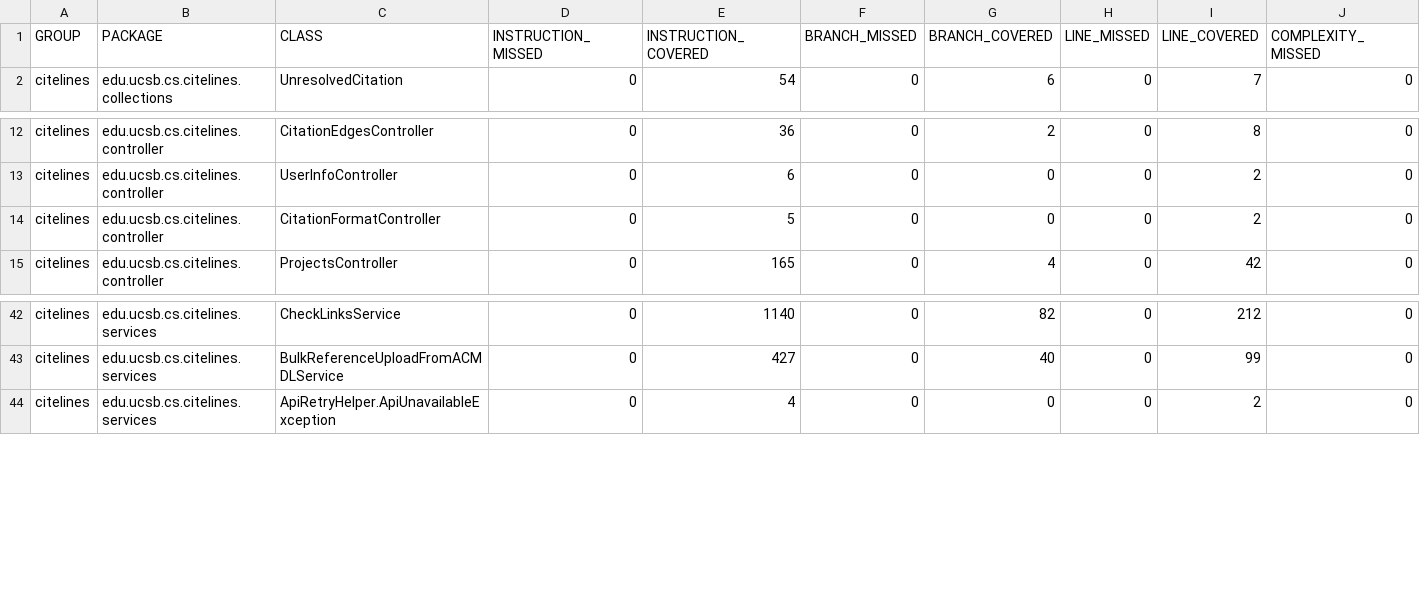
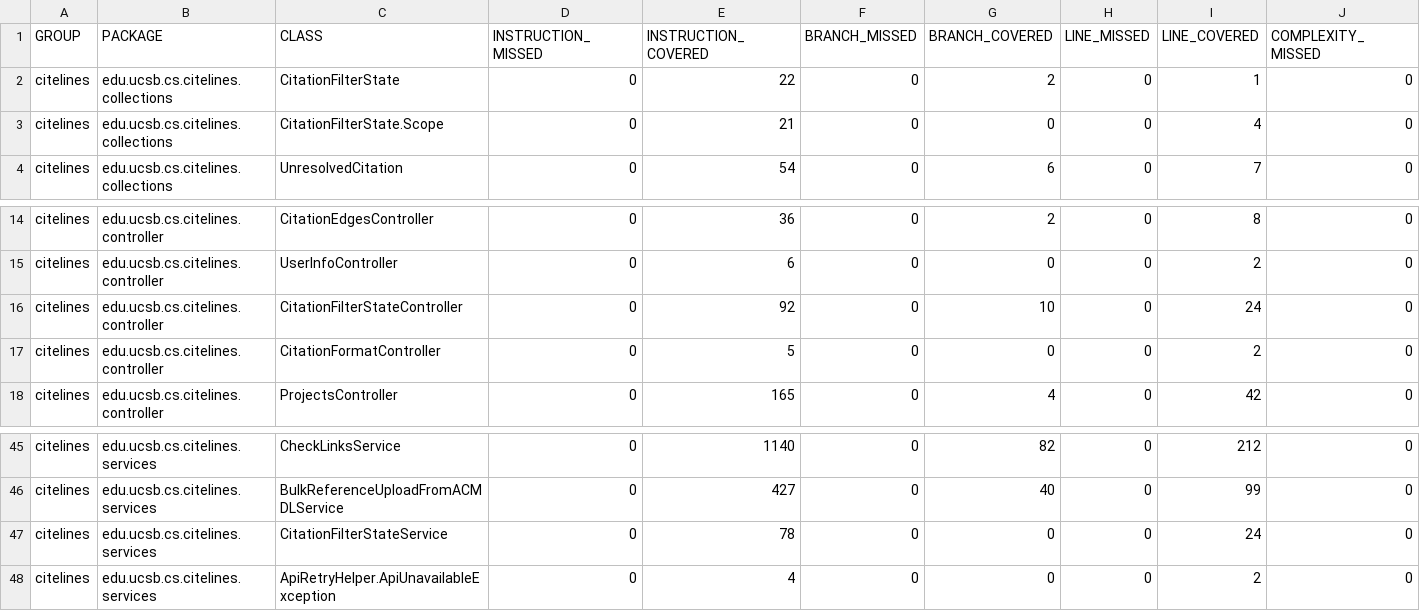
Before and after one commit to ucsb-cs156/proj-citelines, a CSV file: jacoco/jacoco.csv, drawn as a sheet; only a part is shown, gaps mark what is left out; rows hold the shown columns only; the diff names each change by its address in the sheet, - before the commit and + after, or states it on an @@ line.

Commit message:
Deploying to gh-pages from @ ucsb-cs156/proj-citelines@2ba6a4fd48ab0cc404d84f20414930632d081556 🚀

```diff
--- a/jacoco/jacoco.csv
+++ b/jacoco/jacoco.csv
+row 2: citelines | edu.ucsb.cs.citelines.collections | CitationFilterState | 0 | 22 | 0 | 2 | 0 | 1 | 0
+row 3: citelines | edu.ucsb.cs.citelines.collections | CitationFilterState.Scope | 0 | 21 | 0 | 0 | 0 | 4 | 0
+row 16: citelines | edu.ucsb.cs.citelines.controller | CitationFilterStateController | 0 | 92 | 0 | 10 | 0 | 24 | 0
+row 47: citelines | edu.ucsb.cs.citelines.services | CitationFilterStateService | 0 | 78 | 0 | 0 | 0 | 24 | 0
```
Also changed, not shown: 16 other files.
